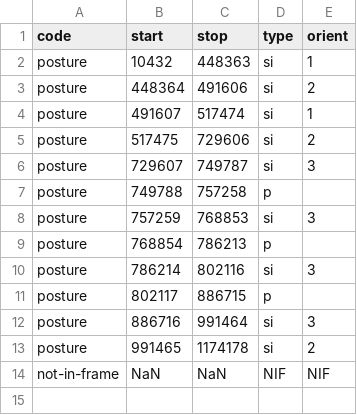
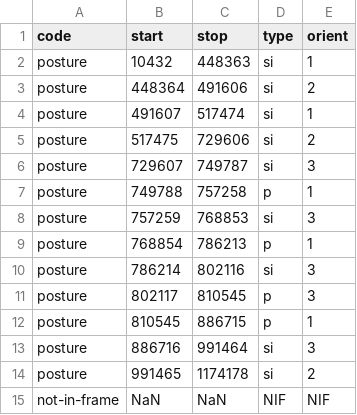
Before and after one commit to langcog/xs-face, a CSV file: data/posture/XS_0815.csv, drawn as a sheet.

```diff
--- a/data/posture/XS_0815.csv
+++ b/data/posture/XS_0815.csv
@@ -6,7 +6,8 @@ posture,517475,729606,si,2
 posture,729607,749787,si ,3
-posture,749788,757258,p,
+posture,749788,757258,p,1
 posture,757259,768853,si,3
-posture,768854,786213,p,
+posture,768854,786213,p,1
 posture,786214,802116,si,3
-posture,802117,886715,p,
+posture,802117,810545,p,3
+posture,810545,886715,p,1
 posture,886716,991464,si ,3
```
Also changed, not shown: data/posture/XS_0805.csv, data/posture/XS_0814.csv, 18 other files.
